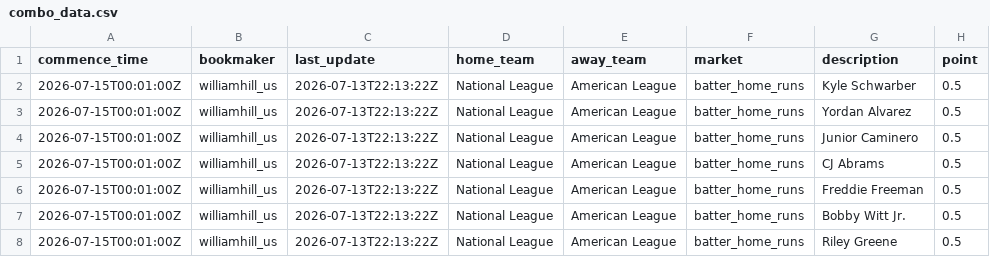
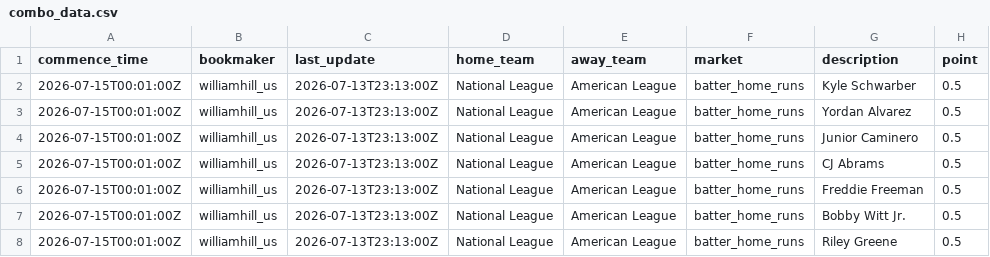
Before and after one commit to 925Sports/mlb-prop-optimizer, a CSV file: data/combo_data.csv, drawn as a sheet; only a part is shown; the diff names each change by its address in the sheet, - before the commit and + after, or states it on an @@ line.

```diff
--- a/data/combo_data.csv
+++ b/data/combo_data.csv
-C2:C8 (last_update): 2026-07-13T22:13:22Z
+C2:C8 (last_update): 2026-07-13T23:13:00Z
```
